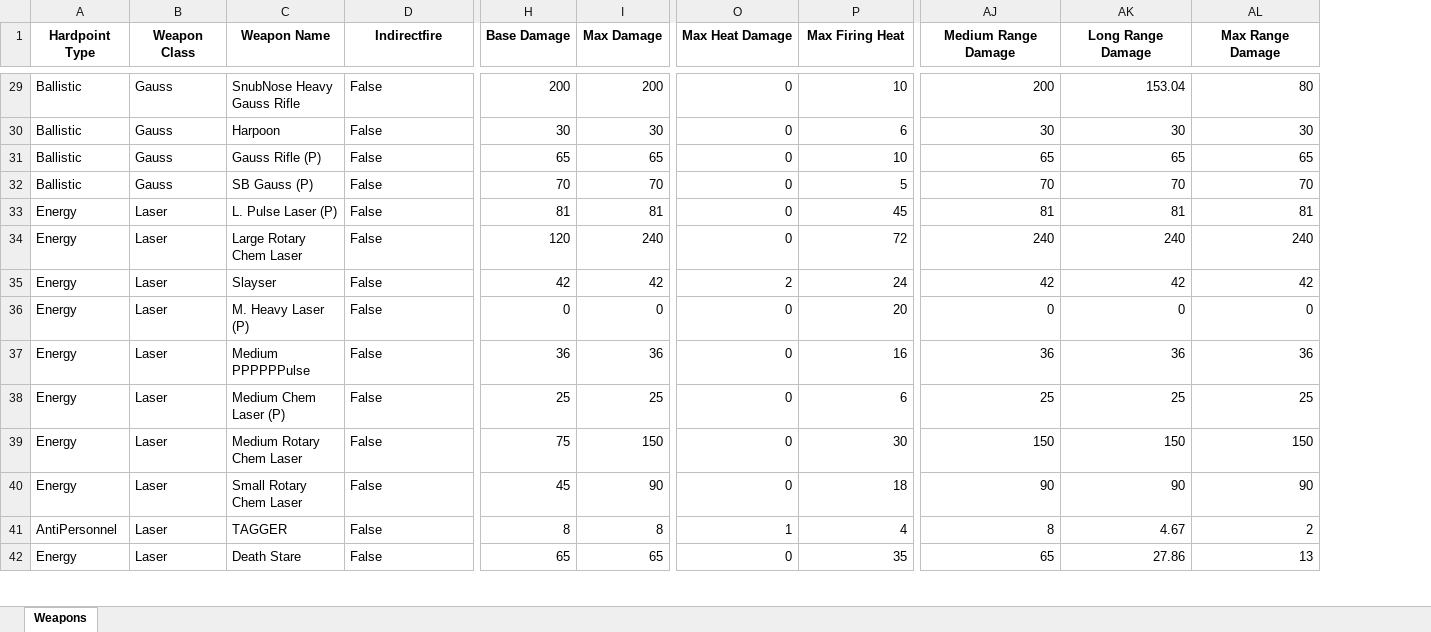
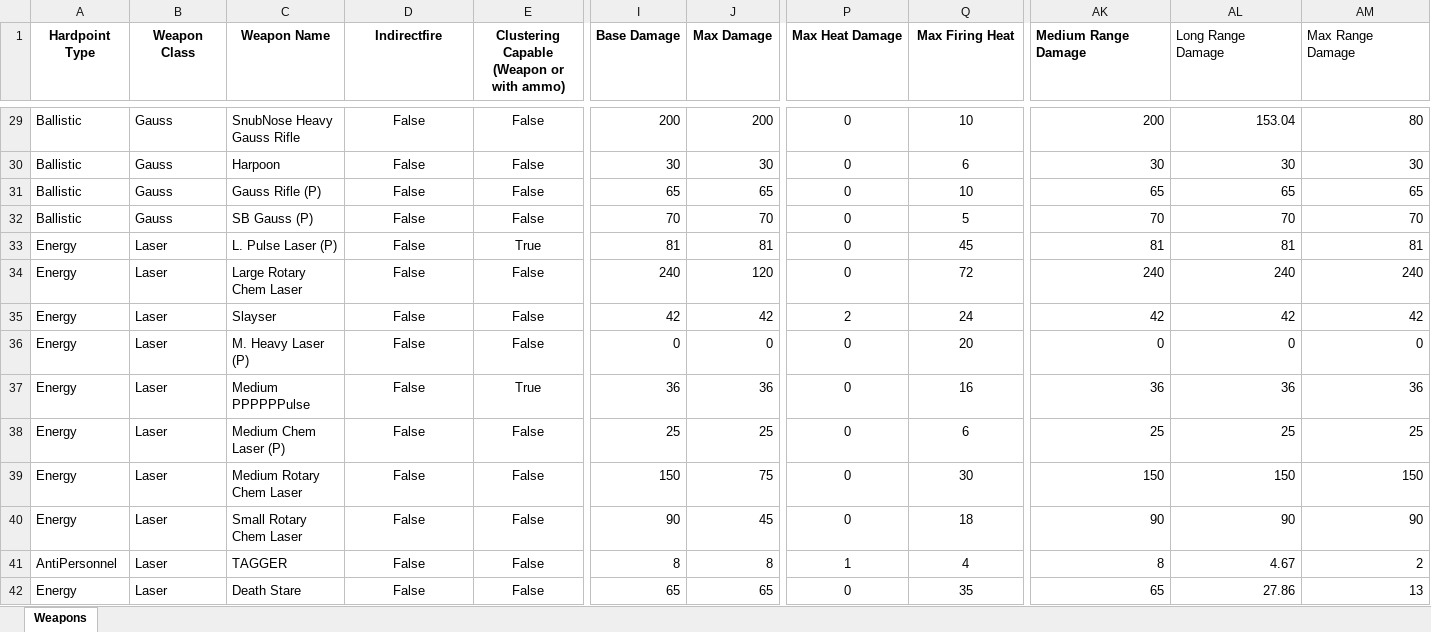
Before and after one commit to Procrastik/RT-Weapon-Scraper, an Excel workbook: RT Weaponlist.xlsx, sheet Weapons, drawn as a sheet; only a part is shown, gaps mark what is left out; values as stored, in another font and other column widths than the file's, no borders; conditional formats not drawn; addresses are those after the commit; the diff covers the shown part only; the diff names each change by its address in the sheet, - before the commit and + after, or states it on an @@ line.

Commit message:
5/23/21 update
Added weapon cluster module and sheet column

```diff
--- a/RT Weaponlist.xlsx (sheet Weapons)
+++ b/RT Weaponlist.xlsx (sheet Weapons)
+column E, row 1: Clustering Capable (Weapon or with ammo); rows 29-42: False | False | False | False | True | False | False | False | True | False | False | False | False | False
-AK1:AM1 alignment: center
+AK1:AM1 alignment: left
-AL1:AM1 bold: on
+AL1:AM1 bold: off
-D29:D42 alignment: left
+D29:D42 alignment: center
-P29:Q42 alignment: right
+P29:Q42 alignment: center
-I34 (Base Damage): 120
+I34 (Base Damage): 240
-J34 (Max Damage): 240
+J34 (Max Damage): 120
-I39 (Base Damage): 75
+I39 (Base Damage): 150
-J39 (Max Damage): 150
+J39 (Max Damage): 75
-I40 (Base Damage): 45
+I40 (Base Damage): 90
-J40 (Max Damage): 90
+J40 (Max Damage): 45
```
Also changed, not shown: 256 edited cells and cell formats elsewhere in this sheet, RT Weaponlist_color.xlsx, 2 other files.
